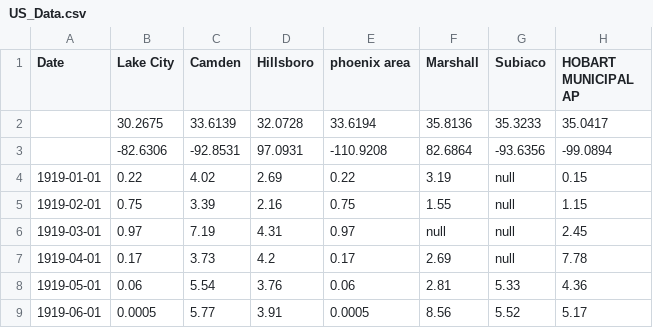
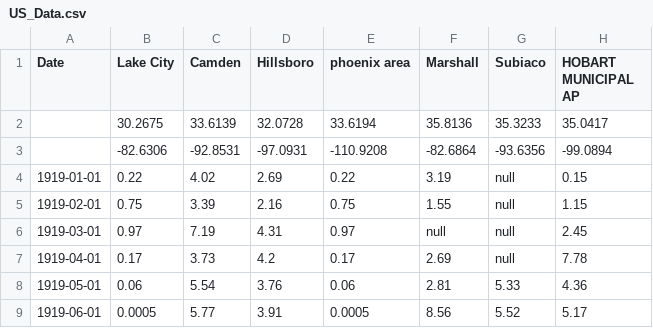
Before and after one commit to cuebits/hadley-cell, a CSV file: US_Data.csv, drawn as a sheet; only a part is shown; the diff names each change by its address in the sheet, - before the commit and + after, or states it on an @@ line.

```diff
--- a/US_Data.csv
+++ b/US_Data.csv
-D3 (Hillsboro): 97.0931
+D3 (Hillsboro): -97.0931
-F3 (Marshall): 82.6864
+F3 (Marshall): -82.6864
```
Also changed, not shown: 26 other files.
